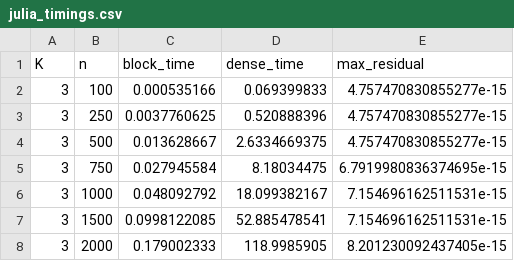
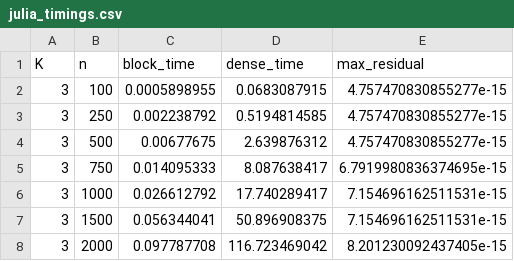
Before and after one commit to trevorstepp/Fast-Eigenvalue-Computation-Julia, a CSV file: julia_timings.csv, drawn as a sheet.

```diff
--- a/julia_timings.csv
+++ b/julia_timings.csv
@@ -1,8 +1,8 @@
 K,n,block_time,dense_time,max_residual
-3,100,0.000535166,0.069399833,4.757470830855277e-15
-3,250,0.0037760625,0.520888396,4.757470830855277e-15
-3,500,0.013628667,2.6334669375,4.757470830855277e-15
-3,750,0.027945584,8.18034475,6.7919980836374695e-15
-3,1000,0.048092792,18.099382167,7.154696162511531e-15
-3,1500,0.0998122085,52.885478541,7.154696162511531e-15
-3,2000,0.179002333,118.9985905,8.201230092437405e-15
+3,100,0.0005898955,0.0683087915,4.757470830855277e-15
+3,250,0.002238792,0.5194814585,4.757470830855277e-15
+3,500,0.00677675,2.639876312,4.757470830855277e-15
+3,750,0.014095333,8.087638417,6.7919980836374695e-15
+3,1000,0.026612792,17.740289417,7.154696162511531e-15
+3,1500,0.056344041,50.896908375,7.154696162511531e-15
+3,2000,0.097787708,116.723469042,8.201230092437405e-15
```
Also changed, not shown: 1 other file.
